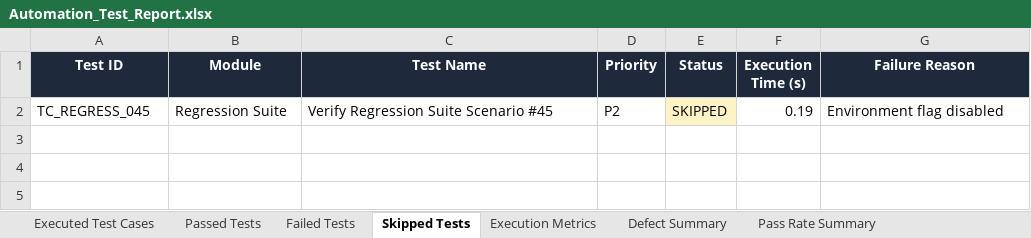
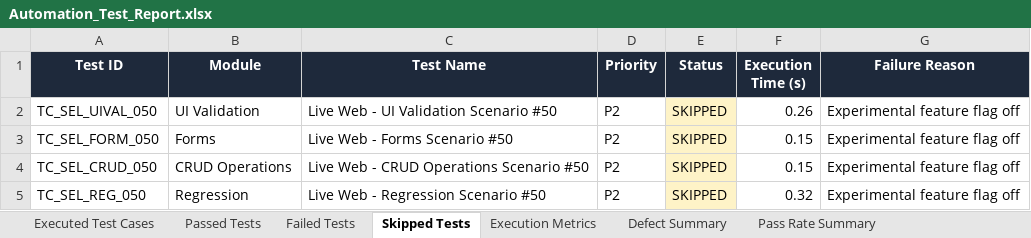
Before and after one commit to prudhviraj2006/smart-sales-forecaster, an Excel workbook: reports/latest/Automation_Test_Report.xlsx, sheet Skipped Tests, drawn as a sheet; values as stored, in another font and other column widths than the file's, no borders; addresses are those after the commit; the diff names each change by its address in the sheet, - before the commit and + after, or states it on an @@ line.

Commit message:
Add 13-stage CI/CD live deployment & Selenium E2E automation framework targeting GitHub Pages URL with 470 test cases and multi-format reporting

```diff
--- a/reports/latest/Automation_Test_Report.xlsx (sheet Skipped Tests)
+++ b/reports/latest/Automation_Test_Report.xlsx (sheet Skipped Tests)
+row 2: TC_SEL_UIVAL_050 | UI Validation | Live Web - UI Validation Scenario #50 | P2 | SKIPPED | 0.26 | Experimental feature flag off
+row 3: TC_SEL_FORM_050 | Forms | Live Web - Forms Scenario #50 | P2 | SKIPPED | 0.15 | Experimental feature flag off
+row 4: TC_SEL_CRUD_050 | CRUD Operations | Live Web - CRUD Operations Scenario #50 | P2 | SKIPPED | 0.15 | Experimental feature flag off
-A5 (Test ID): TC_REGRESS_045
+A5 (Test ID): TC_SEL_REG_050
-B5 (Module): Regression Suite
+B5 (Module): Regression
-C5 (Test Name): Verify Regression Suite Scenario #45
+C5 (Test Name): Live Web - Regression Scenario #50
-F5 (Execution Time (s)): 0.19
+F5 (Execution Time (s)): 0.32
-G5 (Failure Reason): Environment flag disabled
+G5 (Failure Reason): Experimental feature flag off
```
Also changed, not shown: sheet Executed Test Cases, sheet Passed Tests, sheet Pass Rate Summary, sheet Failed Tests, sheet Defect Summary, sheet Execution Metrics, Test Results/Excel/Automation_Test_Report.xlsx, Test Results/Excel/Execution_Summary.xlsx, 38 other files.
